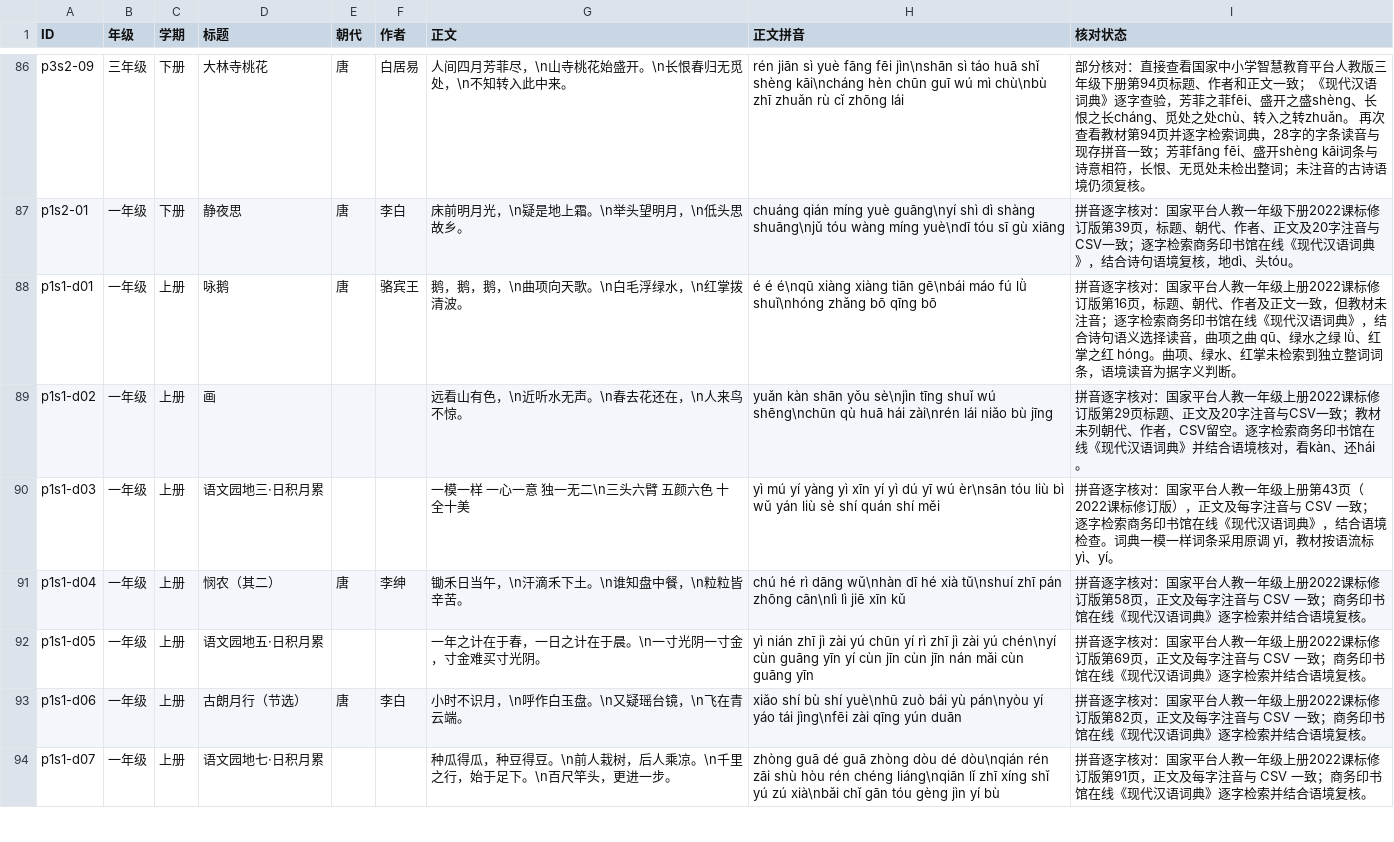
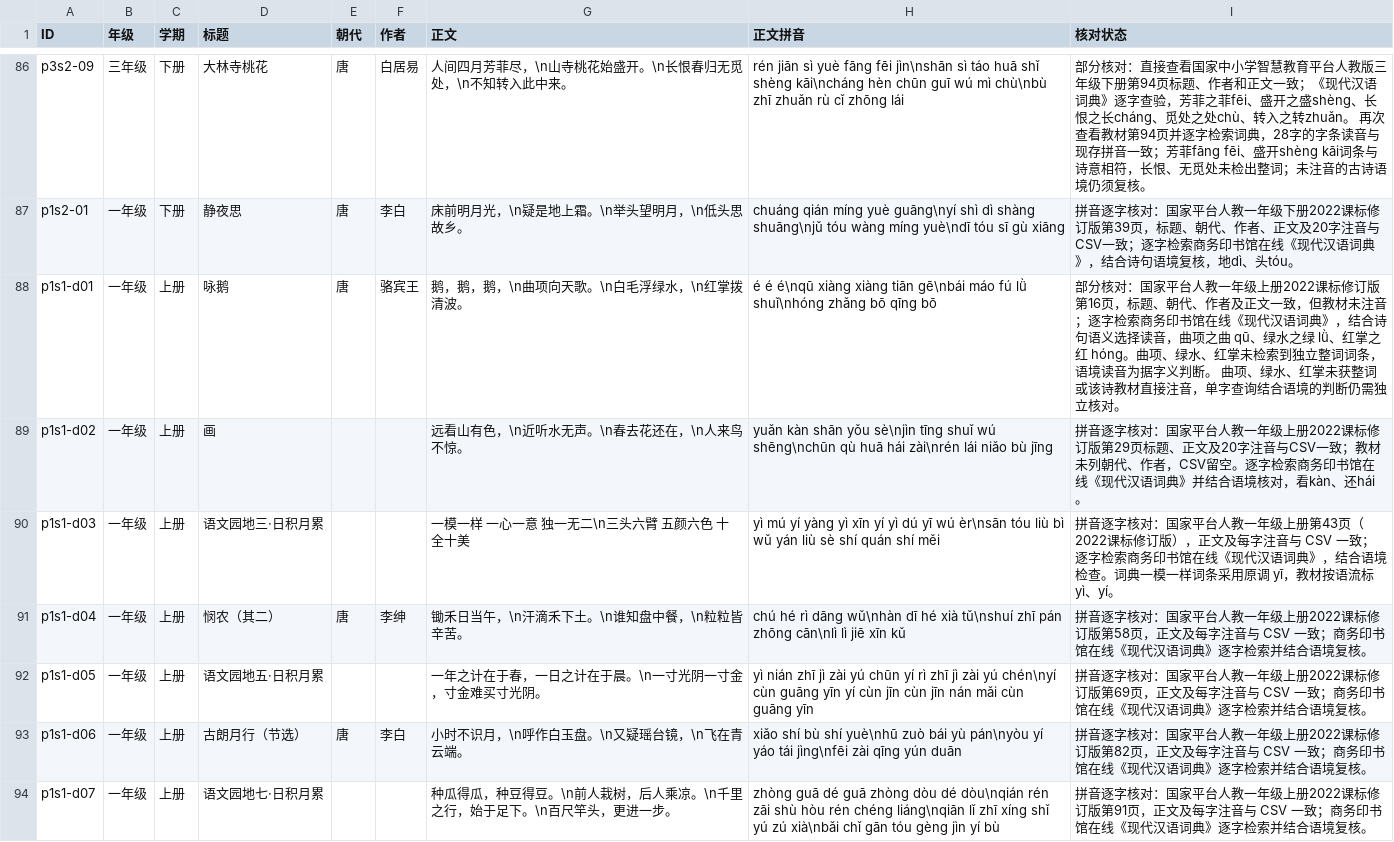
Before and after one commit to meta-learning-lab/rijiyuelei, a CSV file: dist/poems.csv, drawn as a sheet; only a part is shown, gaps mark what is left out; the diff covers the shown part only.

Commit message:
明确两首诗的待核读音

```diff
--- a/dist/poems.csv
+++ b/dist/poems.csv
@@ -87,3 +87,3 @@ p3s2-09,三年级,下册,大林寺桃花,唐,白居易,人间四月芳菲尽，\
 p1s2-01,一年级,下册,静夜思,唐,李白,床前明月光，\n疑是地上霜。\n举头望明月，\n低头思故乡。,chuáng qián míng yuè guāng\nyí shì dì shàng shuāng\njǔ tóu wàng míng yuè\ndī tóu sī gù xiāng,拼音逐字核对：国家平台人教一年级下册2022课标修订版第39页，标题、朝代、作者、正文及20字注音与CSV一致；逐字检索商务印书馆在线《现代汉语词典》，结合诗句语境复核，地dì、头tóu。
-p1s1-d01,一年级,上册,咏鹅,唐,骆宾王,鹅，鹅，鹅，\n曲项向天歌。\n白毛浮绿水，\n红掌拨清波。,é é é\nqū xiàng xiàng tiān gē\nbái máo fú lǜ shuǐ\nhóng zhǎng bō qīng bō,拼音逐字核对：国家平台人教一年级上册2022课标修订版第16页，标题、朝代、作者及正文一致，但教材未注音；逐字检索商务印书馆在线《现代汉语词典》，结合诗句语义选择读音，曲项之曲 qū、绿水之绿 lǜ、红掌之红 hóng。曲项、绿水、红掌未检索到独立整词词条，语境读音为据字义判断。
+p1s1-d01,一年级,上册,咏鹅,唐,骆宾王,鹅，鹅，鹅，\n曲项向天歌。\n白毛浮绿水，\n红掌拨清波。,é é é\nqū xiàng xiàng tiān gē\nbái máo fú lǜ shuǐ\nhóng zhǎng bō qīng bō,部分核对：国家平台人教一年级上册2022课标修订版第16页，标题、朝代、作者及正文一致，但教材未注音；逐字检索商务印书馆在线《现代汉语词典》，结合诗句语义选择读音，曲项之曲 qū、绿水之绿 lǜ、红掌之红 hóng。曲项、绿水、红掌未检索到独立整词词条，语境读音为据字义判断。 曲项、绿水、红掌未获整词或该诗教材直接注音，单字查询结合语境的判断仍需独立核对。
 p1s1-d02,一年级,上册,画,,,远看山有色，\n近听水无声。\n春去花还在，\n人来鸟不惊。,yuǎn kàn shān yǒu sè\njìn tīng shuǐ wú shēng\nchūn qù huā hái zài\nrén lái niǎo bù jīng,拼音逐字核对：国家平台人教一年级上册2022课标修订版第29页标题、正文及20字注音与CSV一致；教材未列朝代、作者，CSV留空。逐字检索商务印书馆在线《现代汉语词典》并结合语境核对，看kàn、还hái。
```
Also changed, not shown: 1 edited cell elsewhere in this file.
